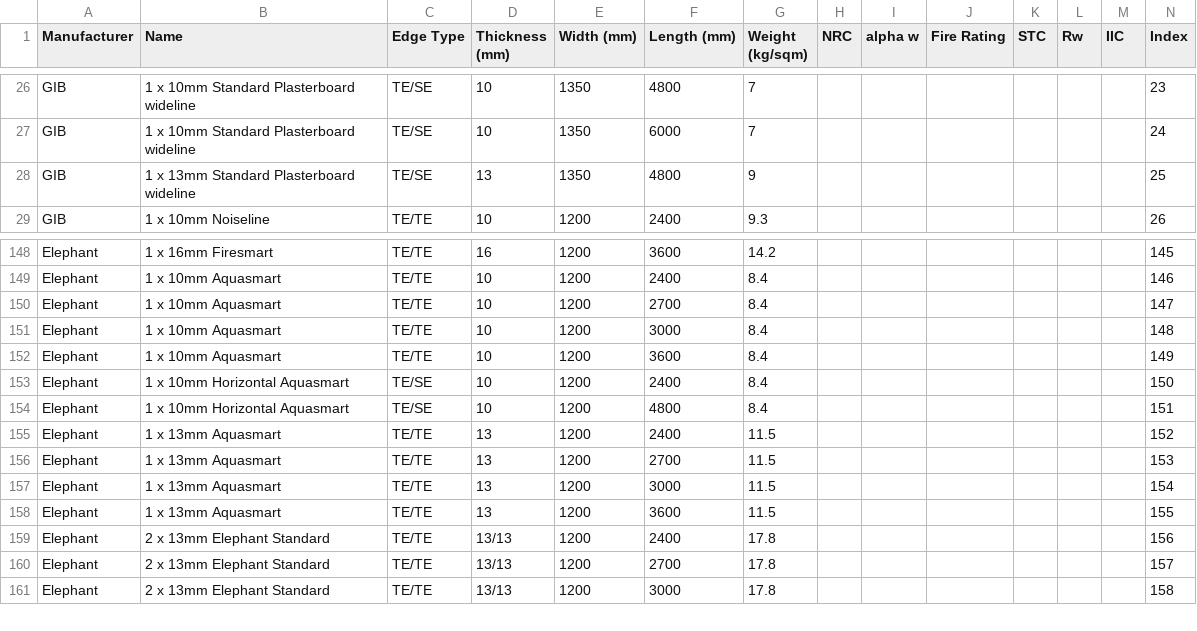
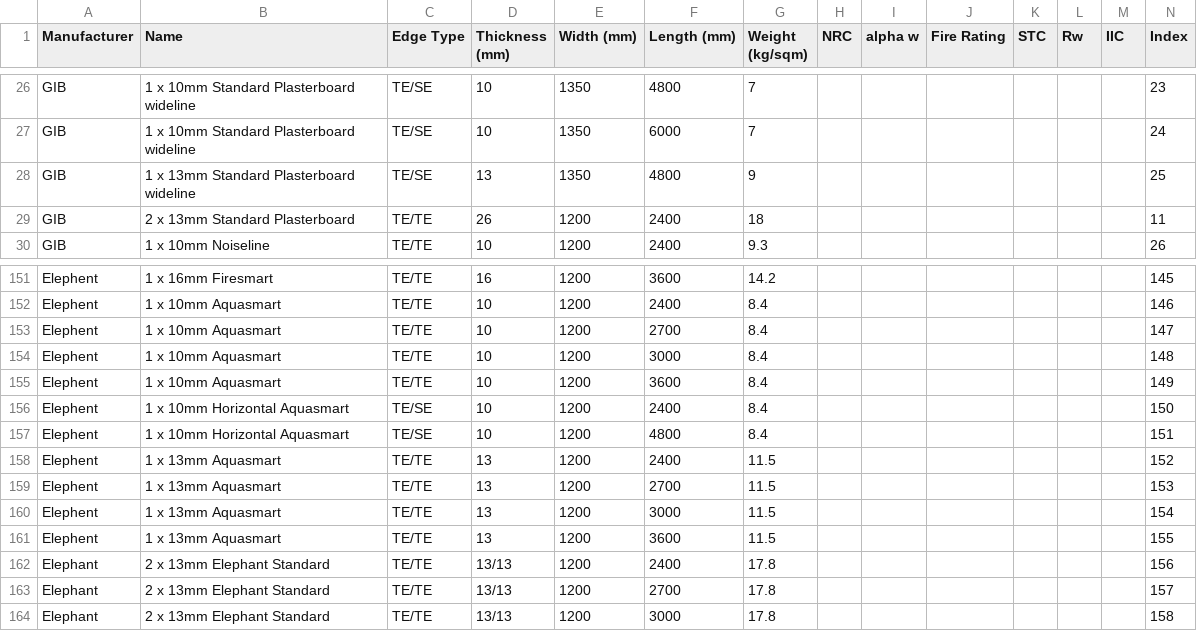
Before and after one commit to Constratum/product-data, a CSV file: product_data/data/Linings.csv, drawn as a sheet; only a part is shown, gaps mark what is left out; addresses are those after the commit; the diff covers the shown part only; the diff names each change by its address in the sheet, - before the commit and + after, or states it on an @@ line.

```diff
--- a/product_data/data/Linings.csv
+++ b/product_data/data/Linings.csv
+row 29: GIB | 2 x 13mm Standard Plasterboard | TE/TE | 26 | 1200 | 2400 | 18 |  |  |  |  |  |  | 11
-A151:A161 (Manufacturer): Elephant
+A151:A161 (Manufacturer): Elephent
```
Also changed, not shown: 2 added rows and 67 edited cells elsewhere in this file.
